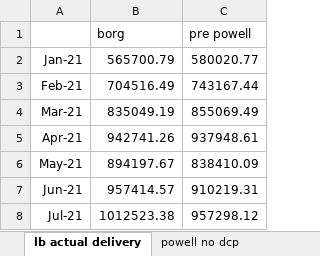
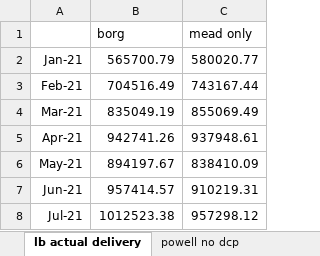
Before and after one commit to BoulderCodeHub/crss.borg_2.1, an Excel workbook: powell dev troubleshoot.xlsx, sheet lb actual delivery, drawn as a sheet; only a part is shown; values as stored, in another font and other column widths than the file's, no borders; charts and pictures not drawn; the diff names each change by its address in the sheet, - before the commit and + after, or states it on an @@ line.

Commit message:
- changed MeadOnly model background color
- added "Fall Outflow Volume" to "Powell Operation" object in crss.borg_2.0 and mead only models and added to SCT

- fixed "PowellUpperTierElevation" again

- created a rulest "mead only MERT adj" to test whether fall releases were the only differences in the models. it forces the fall release when in MERT to be 2 maf instead of 1.58

- revised riversmart study to run dev model vs. mead only w/ MERTadj on BA

```diff
--- a/powell dev troubleshoot.xlsx (sheet lb actual delivery)
+++ b/powell dev troubleshoot.xlsx (sheet lb actual delivery)
-C1: pre powell
+C1: mead only
```
Also changed, not shown: sheet powell, sheet mead, sheet WY release, sheet lb actual delivery annual, sheet powell EOWY forecast elev, sheet mead EOWY forecast elev, 1 more sheet, other sheet tabs, charts or pictures, 10 other files.
